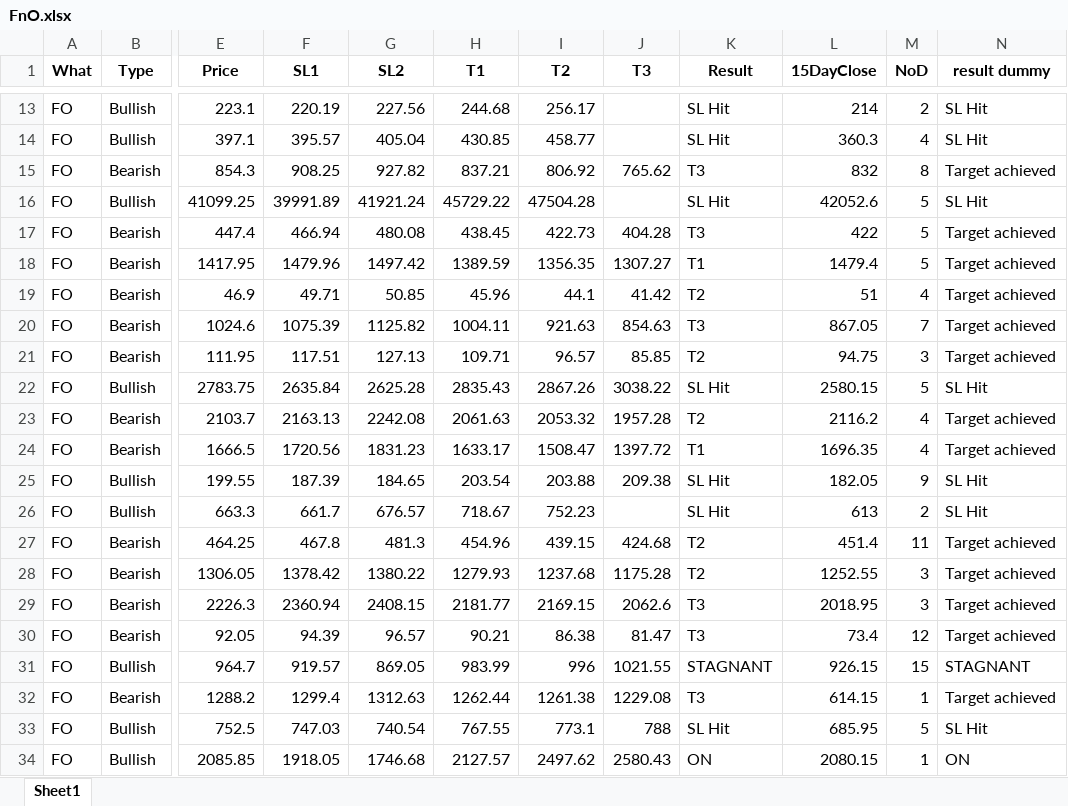
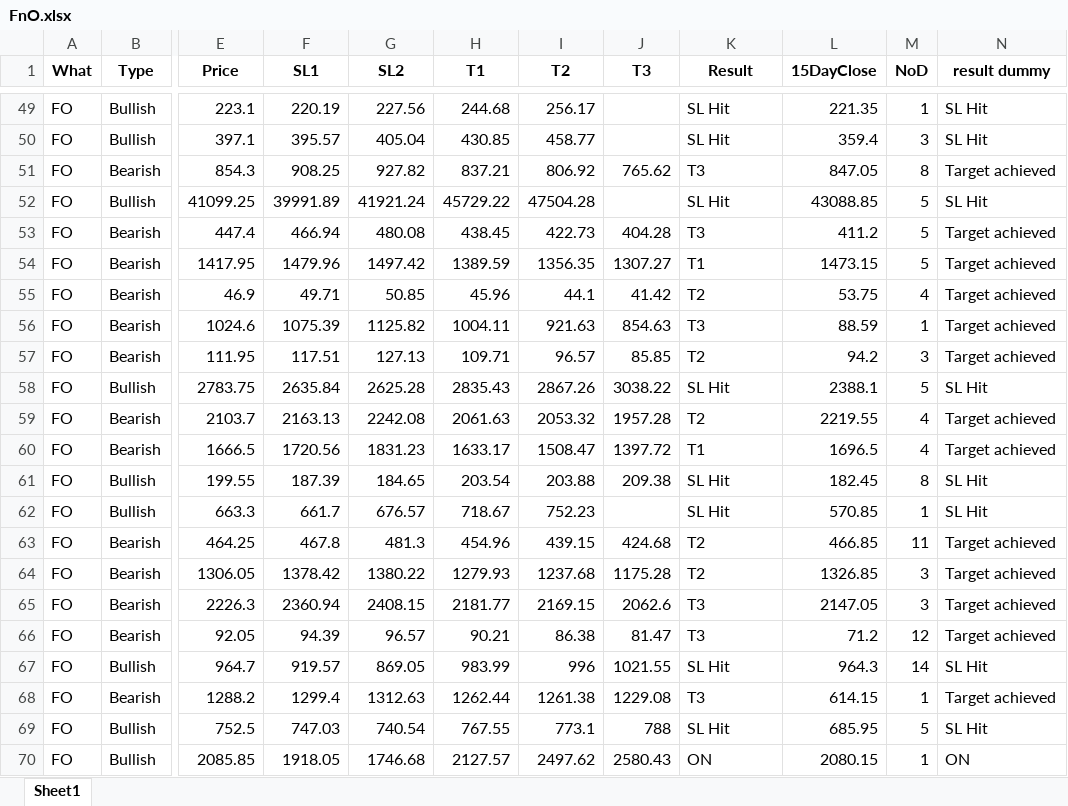
Before and after one commit to yashpundir/stock_model-analysis, an Excel workbook: default/data/FnO.xlsx, sheet Sheet1, drawn as a sheet; only a part is shown, gaps mark what is left out; values as stored, in another font and other column widths than the file's, no borders; addresses are those after the commit; the diff covers the shown part only; the diff names each change by its address in the sheet, - before the commit and + after, or states it on an @@ line.

```diff
--- a/default/data/FnO.xlsx (sheet Sheet1)
+++ b/default/data/FnO.xlsx (sheet Sheet1)
-L49 (15DayClose): 214
+L49 (15DayClose): 221.35
-M49 (NoD): 2
+M49 (NoD): 1
-L50 (15DayClose): 360.3
+L50 (15DayClose): 359.4
-M50 (NoD): 4
+M50 (NoD): 3
-L51 (15DayClose): 832
+L51 (15DayClose): 847.05
-L52 (15DayClose): 42052.6
+L52 (15DayClose): 43088.85
-L53 (15DayClose): 422
+L53 (15DayClose): 411.2
-L54 (15DayClose): 1479.4
+L54 (15DayClose): 1473.15
-L55 (15DayClose): 51
+L55 (15DayClose): 53.75
-L56 (15DayClose): 867.05
+L56 (15DayClose): 88.59
-M56 (NoD): 7
+M56 (NoD): 1
-L57 (15DayClose): 94.75
+L57 (15DayClose): 94.2
-L58 (15DayClose): 2580.15
+L58 (15DayClose): 2388.1
-L59 (15DayClose): 2116.2
+L59 (15DayClose): 2219.55
-L60 (15DayClose): 1696.35
+L60 (15DayClose): 1696.5
-L61 (15DayClose): 182.05
+L61 (15DayClose): 182.45
-M61 (NoD): 9
+M61 (NoD): 8
-L62 (15DayClose): 613
+L62 (15DayClose): 570.85
-M62 (NoD): 2
+M62 (NoD): 1
-L63 (15DayClose): 451.4
+L63 (15DayClose): 466.85
-L64 (15DayClose): 1252.55
+L64 (15DayClose): 1326.85
-L65 (15DayClose): 2018.95
+L65 (15DayClose): 2147.05
-L66 (15DayClose): 73.4
+L66 (15DayClose): 71.2
-K67 (Result): STAGNANT
+K67 (Result): SL Hit
-L67 (15DayClose): 926.15
+L67 (15DayClose): 964.3
-M67 (NoD): 15
+M67 (NoD): 14
-N67 (result dummy): STAGNANT
+N67 (result dummy): SL Hit
```
Also changed, not shown: 36 added rows and 16 edited cells elsewhere in this sheet, default/data/NCASH.xlsx, default/data/NCASH_Other.xlsx, 53 other files.
